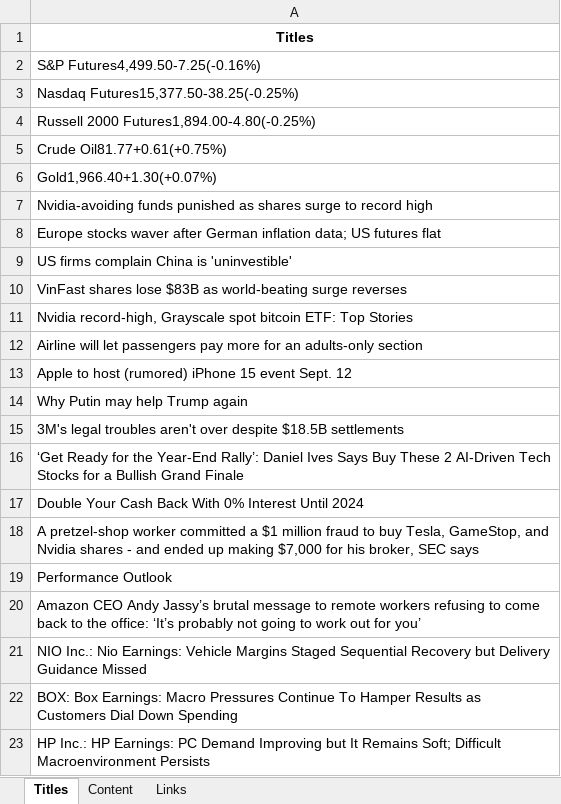
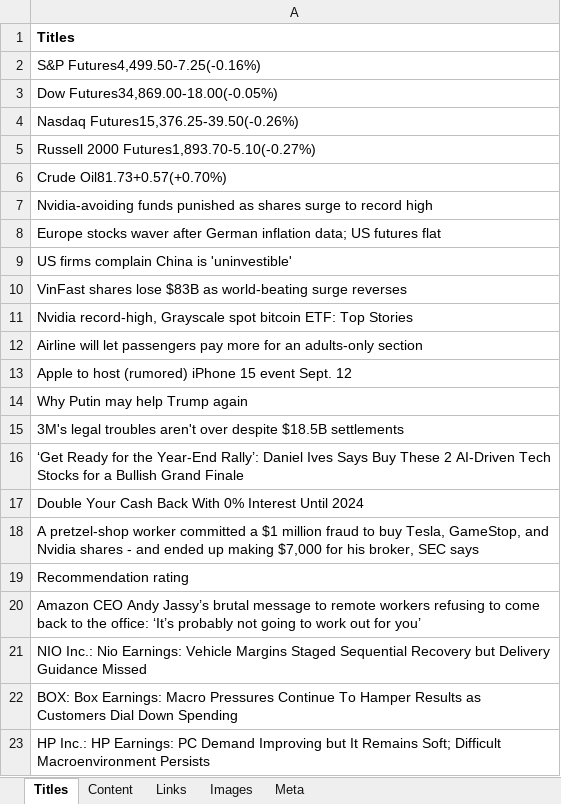
Before and after one commit to takuhartley/WebScraper9000, an Excel workbook: 08302023_yahoo_scraped_data.xlsx, sheet Titles, drawn as a sheet; values as stored, in another font and other column widths than the file's, no borders; the diff names each change by its address in the sheet, - before the commit and + after, or states it on an @@ line.

```diff
--- a/08302023_yahoo_scraped_data.xlsx (sheet Titles)
+++ b/08302023_yahoo_scraped_data.xlsx (sheet Titles)
+sheet tab: Images
+sheet tab: Meta
-A1 alignment: center
+A1 alignment: left
-A3: Nasdaq Futures15,377.50-38.25(-0.25%)
+A3: Dow Futures34,869.00-18.00(-0.05%)
-A4: Russell 2000 Futures1,894.00-4.80(-0.25%)
+A4: Nasdaq Futures15,376.25-39.50(-0.26%)
-A5: Crude Oil81.77+0.61(+0.75%)
+A5: Russell 2000 Futures1,893.70-5.10(-0.27%)
-A6: Gold1,966.40+1.30(+0.07%)
+A6: Crude Oil81.73+0.57(+0.70%)
-A19: Performance Outlook
+A19: Recommendation rating
```
Also changed, not shown: sheet Links, sheet Content.
